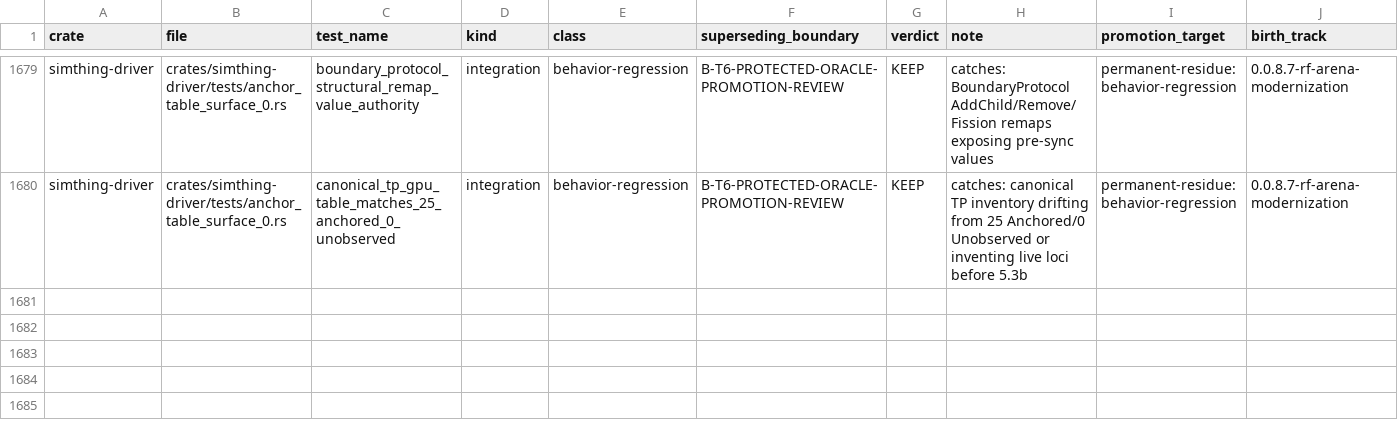
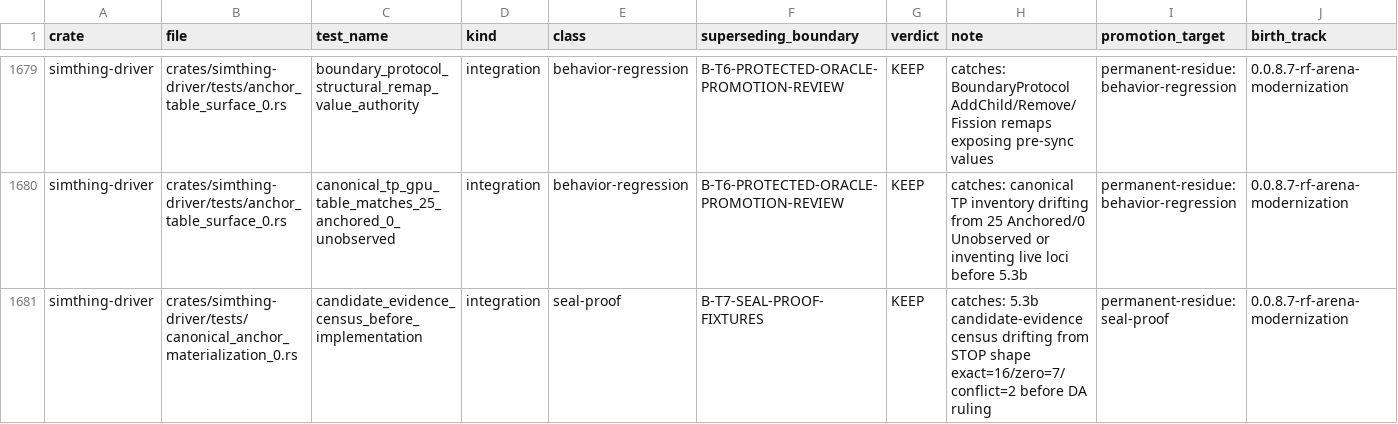
Before and after one commit to khorum08/SimThing, a TSV file: scripts/ci/test_inventory.tsv, drawn as a sheet; only a part is shown, gaps mark what is left out; rows hold the shown columns only; the diff names each change by its address in the sheet, - before the commit and + after, or states it on an @@ line.

```diff
--- a/scripts/ci/test_inventory.tsv
+++ b/scripts/ci/test_inventory.tsv
+row 1681: simthing-driver | crates/simthing-driver/tests/canonical_anchor_materialization_0.rs | candidate_evidence_census_before_implementation | integration | seal-proof | B-T7-SEAL-PROOF-FIXTURES | KEEP | catches: 5.3b candidate-evidence census drifting from STOP shape exact=16/zero=7/conflict=2 before DA ruling | permanent-residue:seal-proof | 0.0.8.7-rf-arena-modernization
```
Also changed, not shown: 2 other files.
